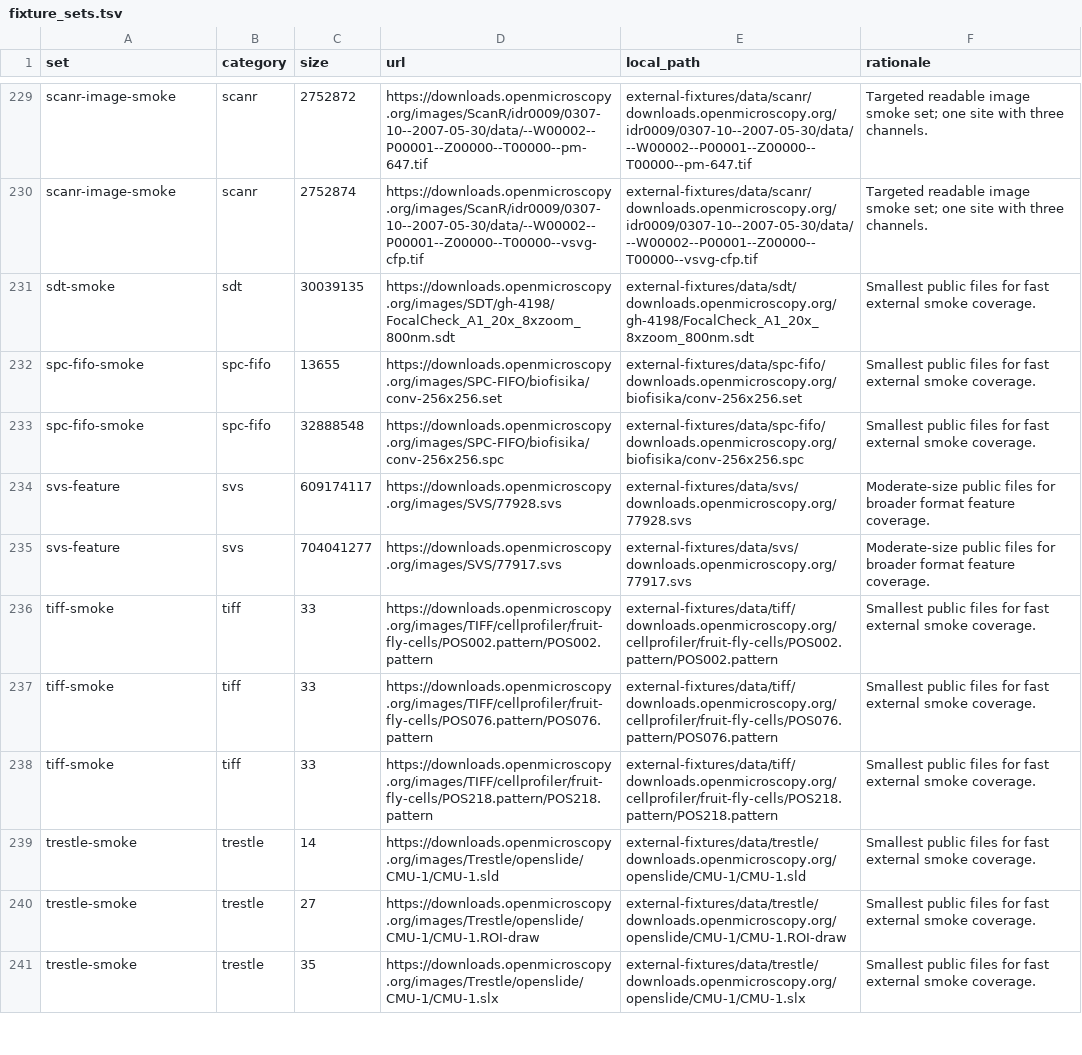
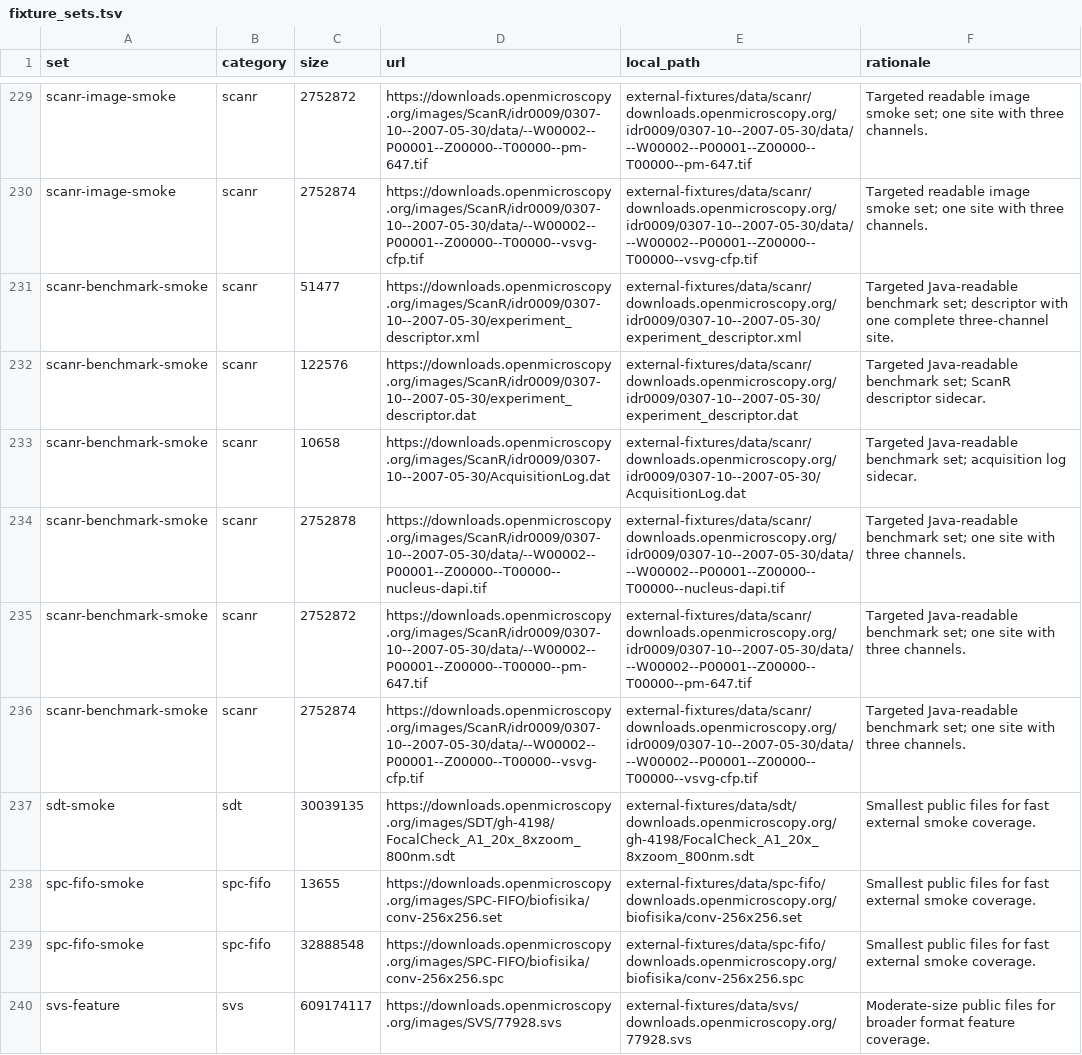
Before and after one commit to henriksson-lab/bioformats-rs, a TSV file: external-fixtures/manifests/fixture_sets.tsv, drawn as a sheet; only a part is shown, gaps mark what is left out; the shorter side is filled out with more unchanged rows; the diff names each change by its address in the sheet, - before the commit and + after, or states it on an @@ line.

```diff
--- a/external-fixtures/manifests/fixture_sets.tsv
+++ b/external-fixtures/manifests/fixture_sets.tsv
+row 231: scanr-benchmark-smoke | scanr | 51477 | https://downloads.openmicroscopy.org/images/ScanR/idr0009/0307-10--2007-05-30/experiment_descriptor.xml | external-fixtures/data/scanr/downloads.openmicroscopy.org/idr0009/0307-10--2007-05-30/experiment_descriptor.xml | Targeted Java-readable benchmark set; descriptor with one complete three-channel site.
+row 232: scanr-benchmark-smoke | scanr | 122576 | https://downloads.openmicroscopy.org/images/ScanR/idr0009/0307-10--2007-05-30/experiment_descriptor.dat | external-fixtures/data/scanr/downloads.openmicroscopy.org/idr0009/0307-10--2007-05-30/experiment_descriptor.dat | Targeted Java-readable benchmark set; ScanR descriptor sidecar.
+row 233: scanr-benchmark-smoke | scanr | 10658 | https://downloads.openmicroscopy.org/images/ScanR/idr0009/0307-10--2007-05-30/AcquisitionLog.dat | external-fixtures/data/scanr/downloads.openmicroscopy.org/idr0009/0307-10--2007-05-30/AcquisitionLog.dat | Targeted Java-readable benchmark set; acquisition log sidecar.
+row 234: scanr-benchmark-smoke | scanr | 2752878 | https://downloads.openmicroscopy.org/images/ScanR/idr0009/0307-10--2007-05-30/data/--W00002--P00001--Z00000--T00000--nucleus-dapi.tif | external-fixtures/data/scanr/downloads.openmicroscopy.org/idr0009/0307-10--2007-05-30/data/--W00002--P00001--Z00000--T00000--nucleus-dapi.tif | Targeted Java-readable benchmark set; one site with three channels.
+row 235: scanr-benchmark-smoke | scanr | 2752872 | https://downloads.openmicroscopy.org/images/ScanR/idr0009/0307-10--2007-05-30/data/--W00002--P00001--Z00000--T00000--pm-647.tif | external-fixtures/data/scanr/downloads.openmicroscopy.org/idr0009/0307-10--2007-05-30/data/--W00002--P00001--Z00000--T00000--pm-647.tif | Targeted Java-readable benchmark set; one site with three channels.
+row 236: scanr-benchmark-smoke | scanr | 2752874 | https://downloads.openmicroscopy.org/images/ScanR/idr0009/0307-10--2007-05-30/data/--W00002--P00001--Z00000--T00000--vsvg-cfp.tif | external-fixtures/data/scanr/downloads.openmicroscopy.org/idr0009/0307-10--2007-05-30/data/--W00002--P00001--Z00000--T00000--vsvg-cfp.tif | Targeted Java-readable benchmark set; one site with three channels.
```
Also changed, not shown: 10 other files.
